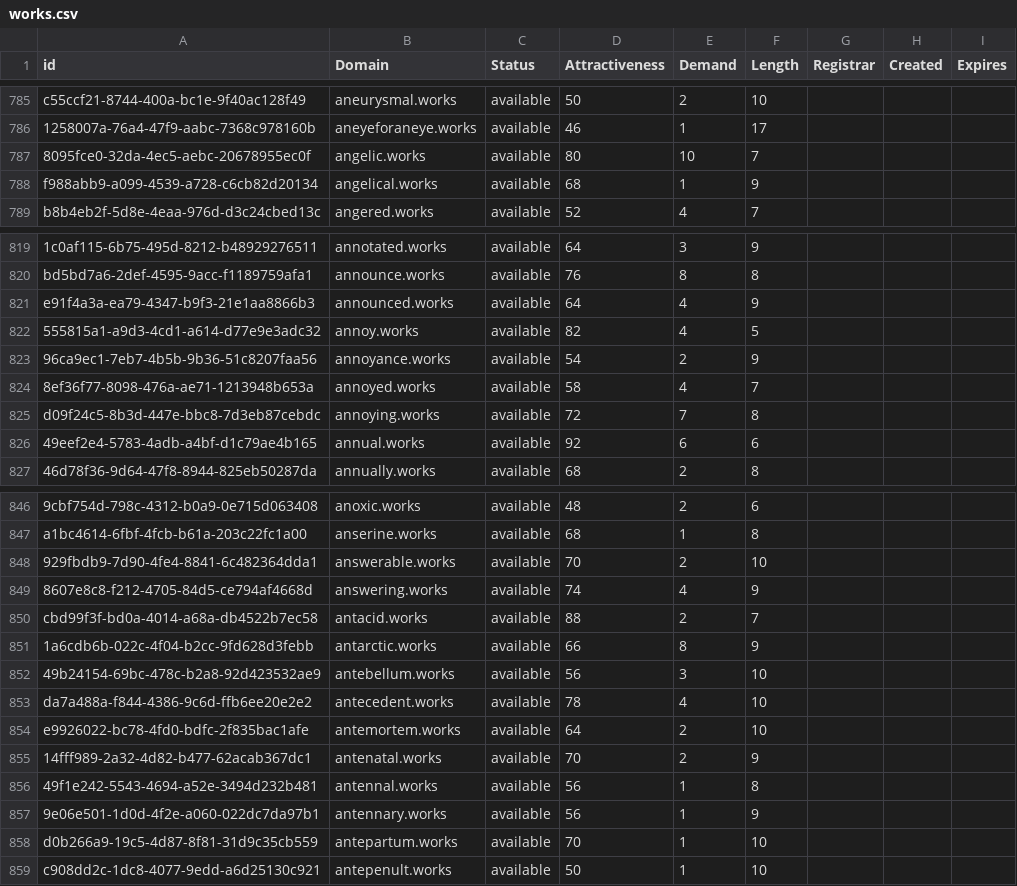
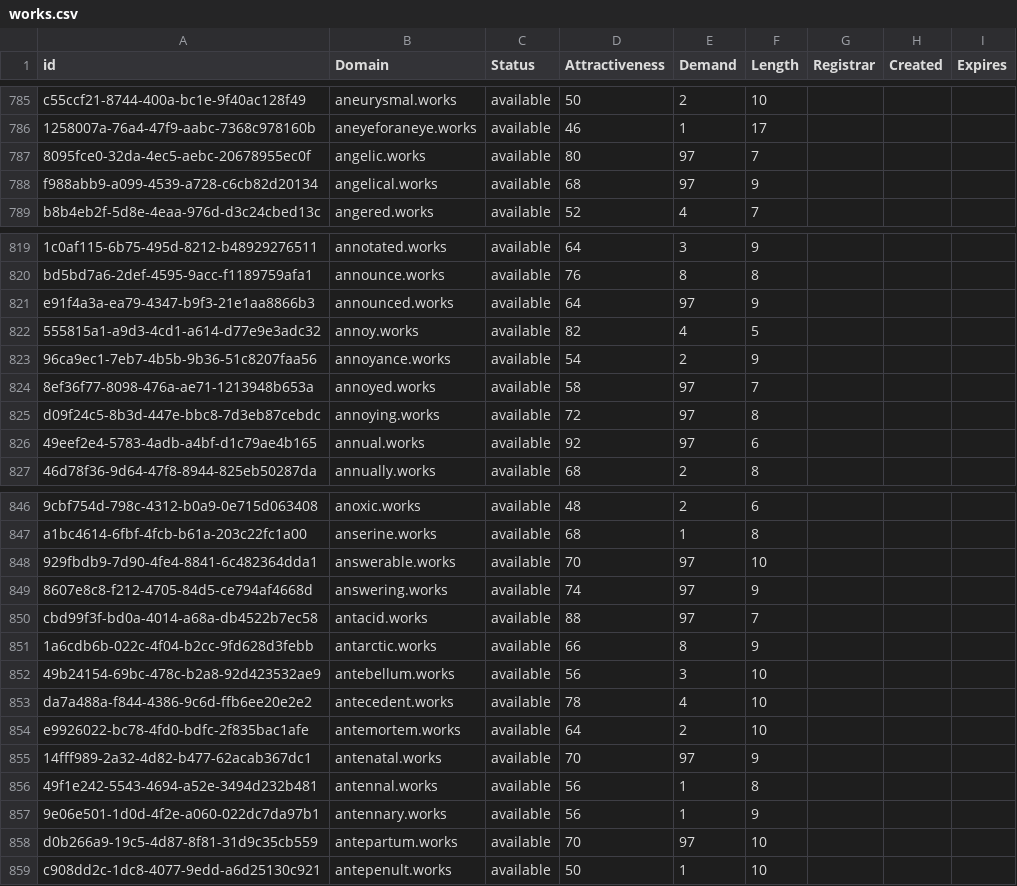
Before and after one commit to UniqueDomains/works-oneword-domains, a CSV file: works.csv, drawn as a sheet; only a part is shown, gaps mark what is left out; the diff covers the shown part only; the diff names each change by its address in the sheet, - before the commit and + after, or states it on an @@ line.

Commit message:
Domains update

```diff
--- a/works.csv
+++ b/works.csv
-E787 (Demand): 10
+E787 (Demand): 97
-E788 (Demand): 1
+E788 (Demand): 97
-E821 (Demand): 4
+E821 (Demand): 97
-E824 (Demand): 4
+E824 (Demand): 97
-E825 (Demand): 7
+E825 (Demand): 97
-E826 (Demand): 6
+E826 (Demand): 97
-E848 (Demand): 2
+E848 (Demand): 97
-E849 (Demand): 4
+E849 (Demand): 97
-E850 (Demand): 2
+E850 (Demand): 97
-E855 (Demand): 2
+E855 (Demand): 97
-E858 (Demand): 1
+E858 (Demand): 97
```
Also changed, not shown: 56 edited cells elsewhere in this file, 2 other files.
